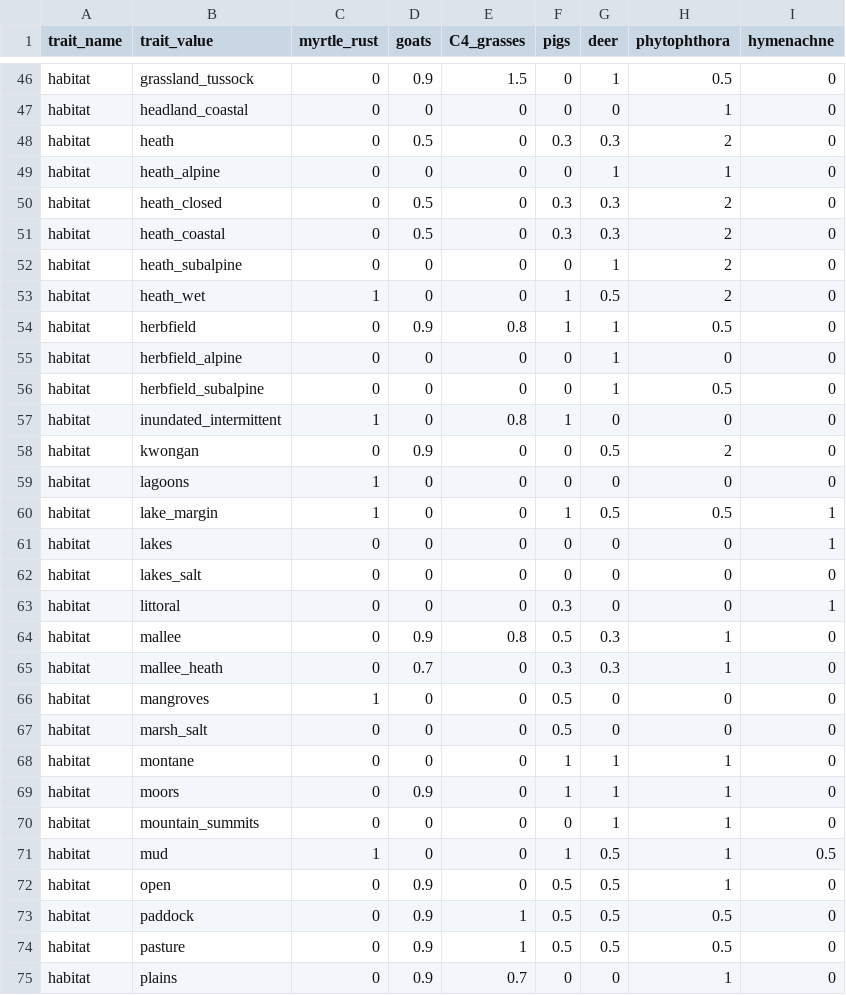
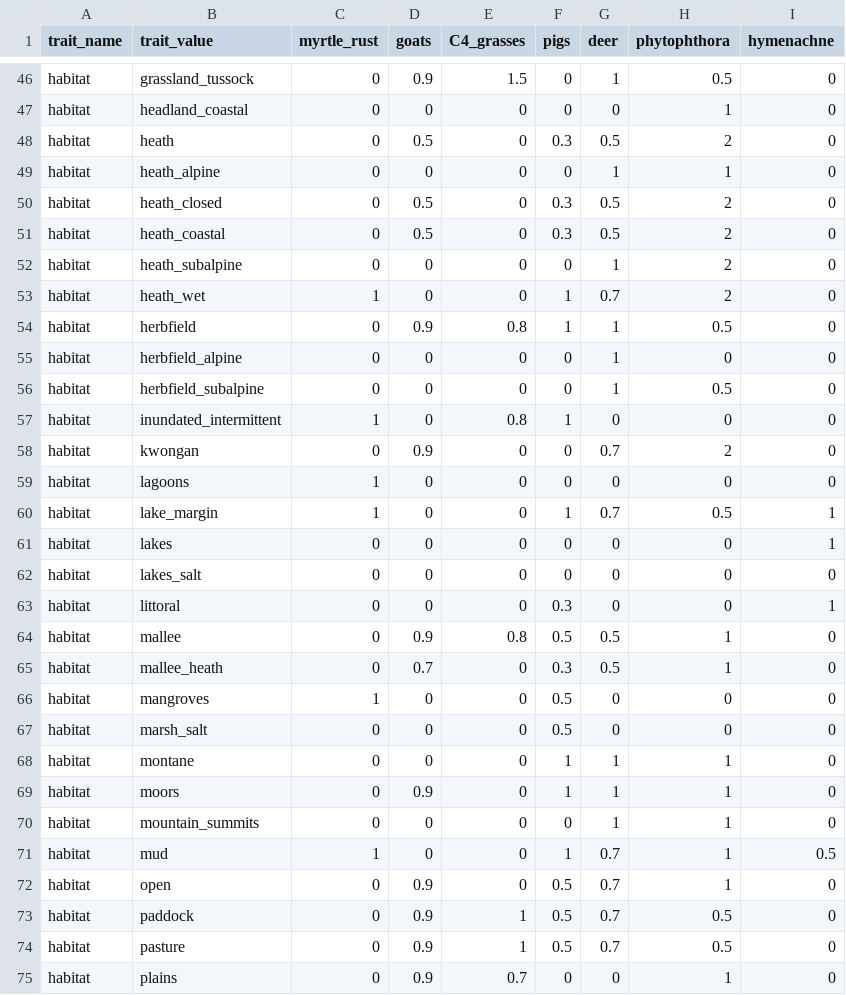
Before and after one commit to traitecoevo/threatened_species_traits, a CSV file: data_extras/habitat_scores.csv, drawn as a sheet; only a part is shown, gaps mark what is left out; the diff covers the shown part only.

```diff
--- a/data_extras/habitat_scores.csv
+++ b/data_extras/habitat_scores.csv
@@ -47,8 +47,8 @@ habitat,grassland_tussock,0,0.9,1.5,0,1,0.5,0
 habitat,headland_coastal,0,0,0,0,0,1,0
-habitat,heath,0,0.5,0,0.3,0.3,2,0
+habitat,heath,0,0.5,0,0.3,0.5,2,0
 habitat,heath_alpine,0,0,0,0,1,1,0
-habitat,heath_closed,0,0.5,0,0.3,0.3,2,0
-habitat,heath_coastal,0,0.5,0,0.3,0.3,2,0
+habitat,heath_closed,0,0.5,0,0.3,0.5,2,0
+habitat,heath_coastal,0,0.5,0,0.3,0.5,2,0
 habitat,heath_subalpine,0,0,0,0,1,2,0
-habitat,heath_wet,1,0,0,1,0.5,2,0
+habitat,heath_wet,1,0,0,1,0.7,2,0
 habitat,herbfield,0,0.9,0.8,1,1,0.5,0
@@ -57,5 +57,5 @@ habitat,herbfield_subalpine,0,0,0,0,1,0.5,0
 habitat,inundated_intermittent,1,0,0.8,1,0,0,0
-habitat,kwongan,0,0.9,0,0,0.5,2,0
+habitat,kwongan,0,0.9,0,0,0.7,2,0
 habitat,lagoons,1,0,0,0,0,0,0
-habitat,lake_margin,1,0,0,1,0.5,0.5,1
+habitat,lake_margin,1,0,0,1,0.7,0.5,1
 habitat,lakes,0,0,0,0,0,0,1
@@ -63,4 +63,4 @@ habitat,lakes_salt,0,0,0,0,0,0,0
 habitat,littoral,0,0,0,0.3,0,0,1
-habitat,mallee,0,0.9,0.8,0.5,0.3,1,0
-habitat,mallee_heath,0,0.7,0,0.3,0.3,1,0
+habitat,mallee,0,0.9,0.8,0.5,0.5,1,0
+habitat,mallee_heath,0,0.7,0,0.3,0.5,1,0
 habitat,mangroves,1,0,0,0.5,0,0,0
@@ -70,6 +70,6 @@ habitat,moors,0,0.9,0,1,1,1,0
 habitat,mountain_summits,0,0,0,0,1,1,0
-habitat,mud,1,0,0,1,0.5,1,0.5
-habitat,open,0,0.9,0,0.5,0.5,1,0
-habitat,paddock,0,0.9,1,0.5,0.5,0.5,0
-habitat,pasture,0,0.9,1,0.5,0.5,0.5,0
+habitat,mud,1,0,0,1,0.7,1,0.5
+habitat,open,0,0.9,0,0.5,0.7,1,0
+habitat,paddock,0,0.9,1,0.5,0.7,0.5,0
+habitat,pasture,0,0.9,1,0.5,0.7,0.5,0
 habitat,plains,0,0.9,0.7,0,0,1,0
```
Also changed, not shown: 36 edited cells elsewhere in this file, 3 other files.
